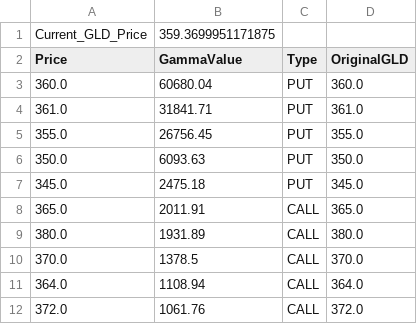
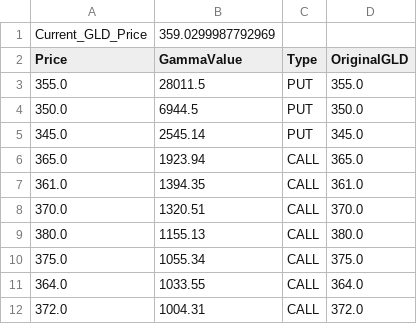
Before and after one commit to migolio19/gcop-dashboard, a CSV file: mt4_gamma_levels.csv, drawn as a sheet.

```diff
--- a/mt4_gamma_levels.csv
+++ b/mt4_gamma_levels.csv
@@ -1,12 +1,12 @@
-Current_GLD_Price,359.3699951171875
+Current_GLD_Price,359.0299987792969
 Price,GammaValue,Type,OriginalGLD
-360.0,60680.04,PUT,360.0
-361.0,31841.71,PUT,361.0
-355.0,26756.45,PUT,355.0
-350.0,6093.63,PUT,350.0
-345.0,2475.18,PUT,345.0
-365.0,2011.91,CALL,365.0
-380.0,1931.89,CALL,380.0
-370.0,1378.5,CALL,370.0
-364.0,1108.94,CALL,364.0
-372.0,1061.76,CALL,372.0
+355.0,28011.5,PUT,355.0
+350.0,6944.5,PUT,350.0
+345.0,2545.14,PUT,345.0
+365.0,1923.94,CALL,365.0
+361.0,1394.35,CALL,361.0
+370.0,1320.51,CALL,370.0
+380.0,1155.13,CALL,380.0
+375.0,1055.34,CALL,375.0
+364.0,1033.55,CALL,364.0
+372.0,1004.31,CALL,372.0
```
Also changed, not shown: 1 other file.
